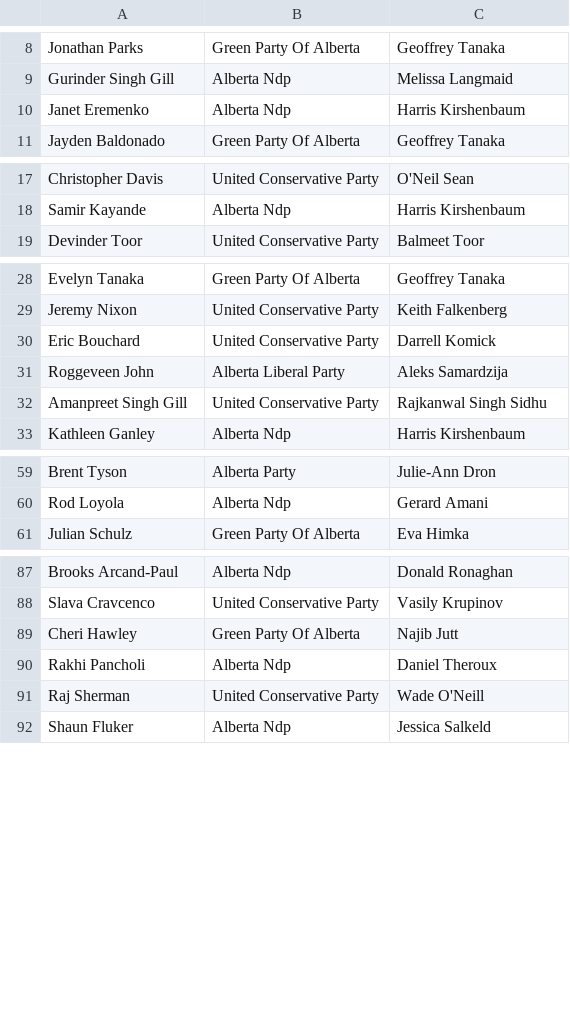
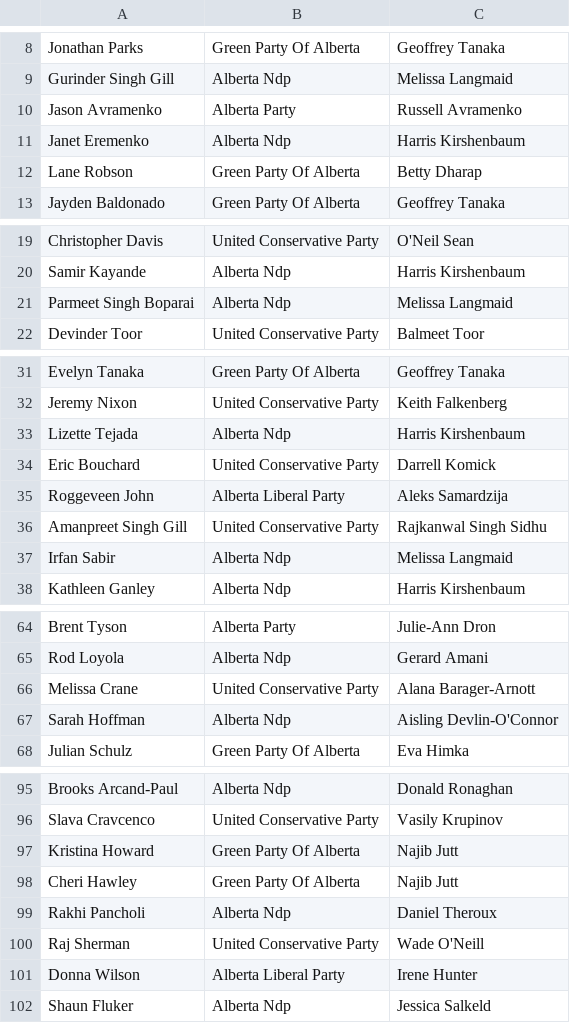
Before and after one commit to mcbeanit/Alberta, a CSV file: official_candidates.csv, drawn as a sheet; only a part is shown, gaps mark what is left out; the diff covers the shown part only.

Commit message:
updated officially registered candidates list

```diff
--- a/official_candidates.csv
+++ b/official_candidates.csv
@@ -9,3 +9,5 @@ Jonathan Parks	Green Party Of Alberta	Geoffrey Tanaka
 Gurinder Singh Gill	Alberta Ndp	Melissa Langmaid
+Jason Avramenko	Alberta Party	Russell Avramenko
 Janet Eremenko	Alberta Ndp	Harris Kirshenbaum
+Lane Robson	Green Party Of Alberta	Betty Dharap
 Jayden Baldonado	Green Party Of Alberta	Geoffrey Tanaka
@@ -18,2 +20,3 @@ Christopher Davis	United Conservative Party	O'Neil Sean
 Samir Kayande	Alberta Ndp	Harris Kirshenbaum
+Parmeet Singh Boparai	Alberta Ndp	Melissa Langmaid
 Devinder Toor	United Conservative Party	Balmeet Toor
@@ -29,2 +32,3 @@ Evelyn Tanaka	Green Party Of Alberta	Geoffrey Tanaka
 Jeremy Nixon	United Conservative Party	Keith Falkenberg
+Lizette Tejada	Alberta Ndp	Harris Kirshenbaum
 Eric Bouchard	United Conservative Party	Darrell Komick
@@ -32,2 +36,3 @@ Roggeveen John	Alberta Liberal Party	Aleks Samardzija
 Amanpreet Singh Gill	United Conservative Party	Rajkanwal Singh Sidhu
+Irfan Sabir	Alberta Ndp	Melissa Langmaid
 Kathleen Ganley	Alberta Ndp	Harris Kirshenbaum
@@ -60,2 +65,4 @@ Brent Tyson	Alberta Party	Julie-Ann Dron
 Rod Loyola	Alberta Ndp	Gerard Amani
+Melissa Crane	United Conservative Party	Alana Barager-Arnott
+Sarah Hoffman	Alberta Ndp	Aisling Devlin-O'Connor
 Julian Schulz	Green Party Of Alberta	Eva Himka
@@ -88,2 +96,3 @@ Brooks Arcand-Paul	Alberta Ndp	Donald Ronaghan
 Slava Cravcenco	United Conservative Party	Vasily Krupinov
+Kristina Howard	Green Party Of Alberta	Najib Jutt
 Cheri Hawley	Green Party Of Alberta	Najib Jutt
@@ -91,2 +100,3 @@ Rakhi Pancholi	Alberta Ndp	Daniel Theroux
 Raj Sherman	United Conservative Party	Wade O'Neill
+Donna Wilson	Alberta Liberal Party	Irene Hunter
 Shaun Fluker	Alberta Ndp	Jessica Salkeld
```
Also changed, not shown: 2 added rows and 1 edited cell elsewhere in this file.
